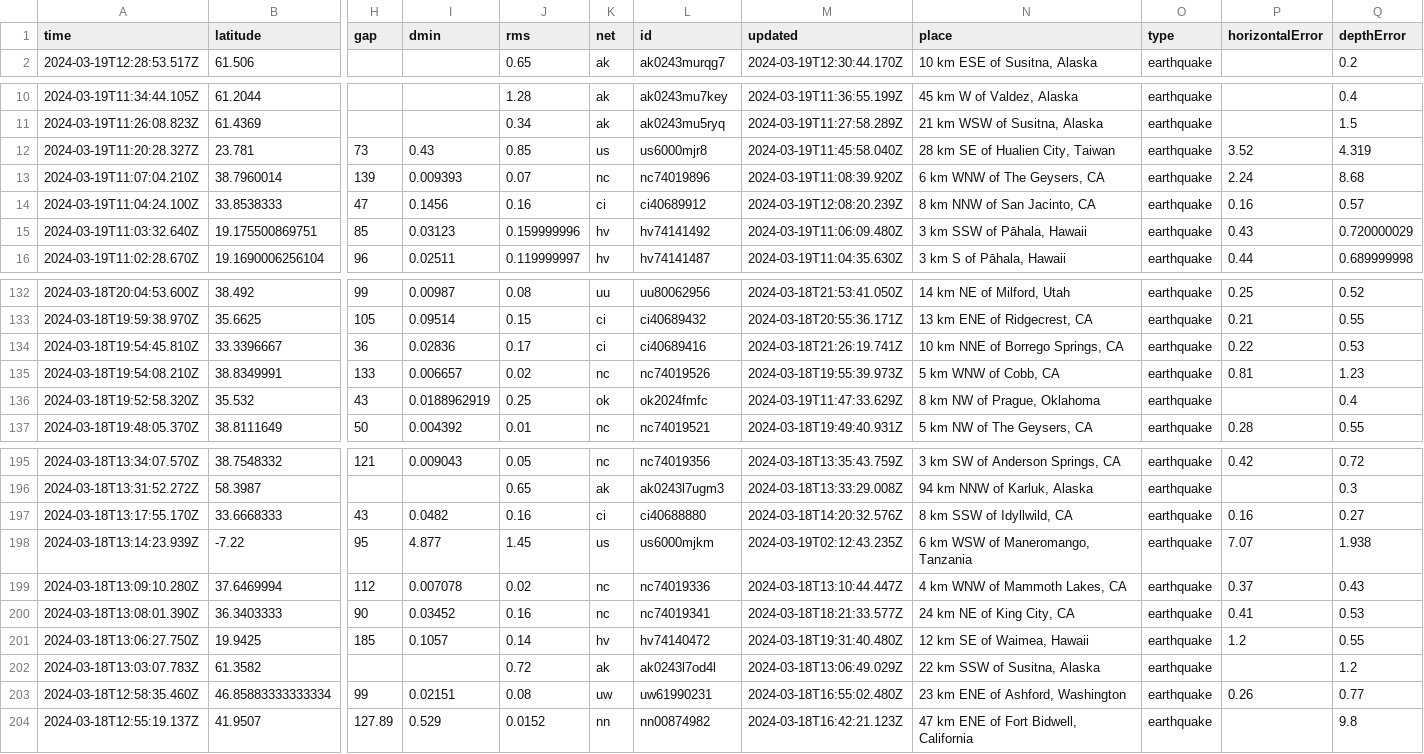
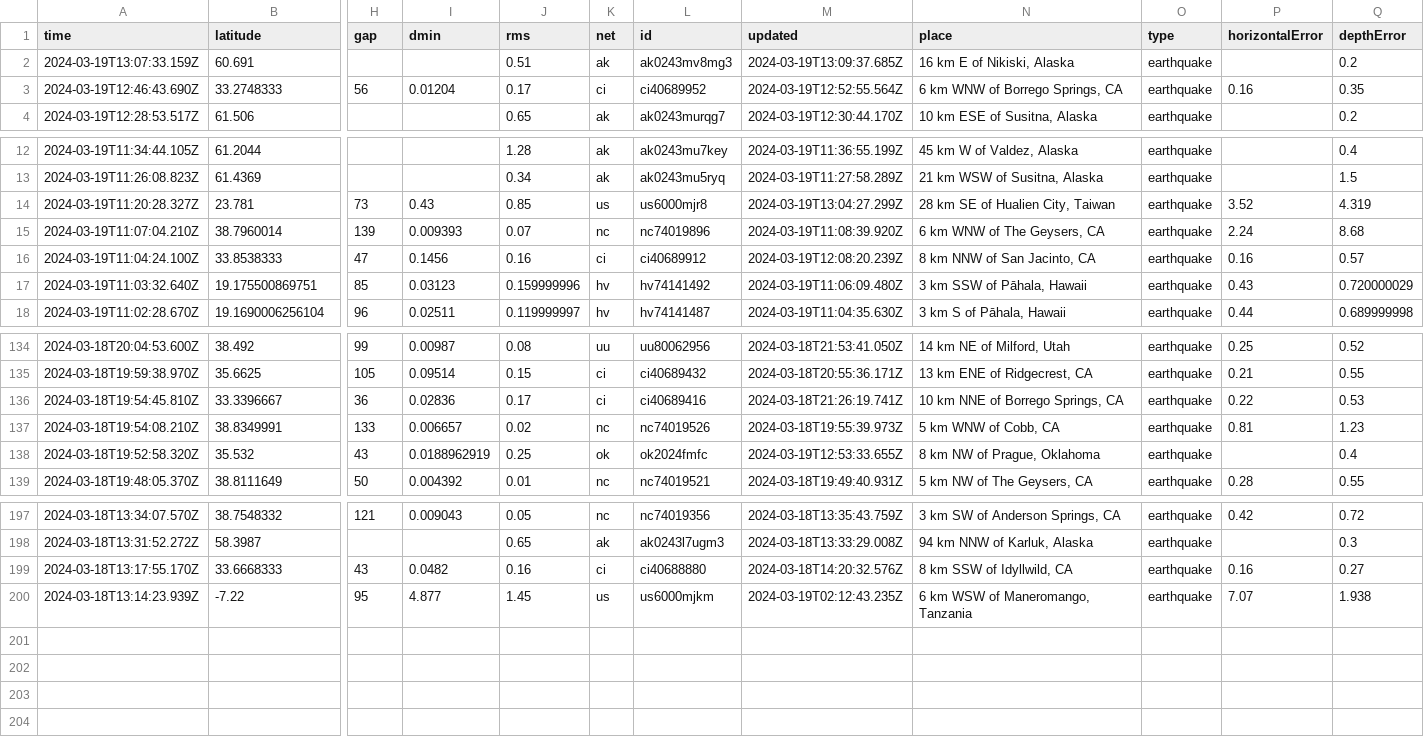
Before and after one commit to namakshenas/Github-Action-Data-Pipeline, a CSV file: usgs_current.csv, drawn as a sheet; only a part is shown, gaps mark what is left out; removed rows and columns are numbered as before the commit, all else as after; rows hold the shown columns only; the diff names each change by its address in the sheet, - before the commit and + after, or states it on an @@ line.

Commit message:
Latest data: Tue Mar 19 13:14:06 UTC 2024

```diff
--- a/usgs_current.csv
+++ b/usgs_current.csv
+row 2: 2024-03-19T13:07:33.159Z | 60.691 |  |  | 0.51 | ak | ak0243mv8mg3 | 2024-03-19T13:09:37.685Z | 16 km E of Nikiski, Alaska | earthquake |  | 0.2
+row 3: 2024-03-19T12:46:43.690Z | 33.2748333 | 56 | 0.01204 | 0.17 | ci | ci40689952 | 2024-03-19T12:52:55.564Z | 6 km WNW of Borrego Springs, CA | earthquake | 0.16 | 0.35
-M14 (updated): 2024-03-19T11:45:58.040Z
+M14 (updated): 2024-03-19T13:04:27.299Z
-M138 (updated): 2024-03-19T11:47:33.629Z
+M138 (updated): 2024-03-19T12:53:33.655Z
-row 199: 2024-03-18T13:09:10.280Z | 37.6469994 | 112 | 0.007078 | 0.02 | nc | nc74019336 | 2024-03-18T13:10:44.447Z | 4 km WNW of Mammoth Lakes, CA | earthquake | 0.37 | 0.43
-row 200: 2024-03-18T13:08:01.390Z | 36.3403333 | 90 | 0.03452 | 0.16 | nc | nc74019341 | 2024-03-18T18:21:33.577Z | 24 km NE of King City, CA | earthquake | 0.41 | 0.53
-row 201: 2024-03-18T13:06:27.750Z | 19.9425 | 185 | 0.1057 | 0.14 | hv | hv74140472 | 2024-03-18T19:31:40.480Z | 12 km SE of Waimea, Hawaii | earthquake | 1.2 | 0.55
-row 202: 2024-03-18T13:03:07.783Z | 61.3582 |  |  | 0.72 | ak | ak0243l7od4l | 2024-03-18T13:06:49.029Z | 22 km SSW of Susitna, Alaska | earthquake |  | 1.2
-row 203: 2024-03-18T12:58:35.460Z | 46.85883333333334 | 99 | 0.02151 | 0.08 | uw | uw61990231 | 2024-03-18T16:55:02.480Z | 23 km ENE of Ashford, Washington | earthquake | 0.26 | 0.77
-row 204: 2024-03-18T12:55:19.137Z | 41.9507 | 127.89 | 0.529 | 0.0152 | nn | nn00874982 | 2024-03-18T16:42:21.123Z | 47 km ENE of Fort Bidwell, California | earthquake |  | 9.8
```
